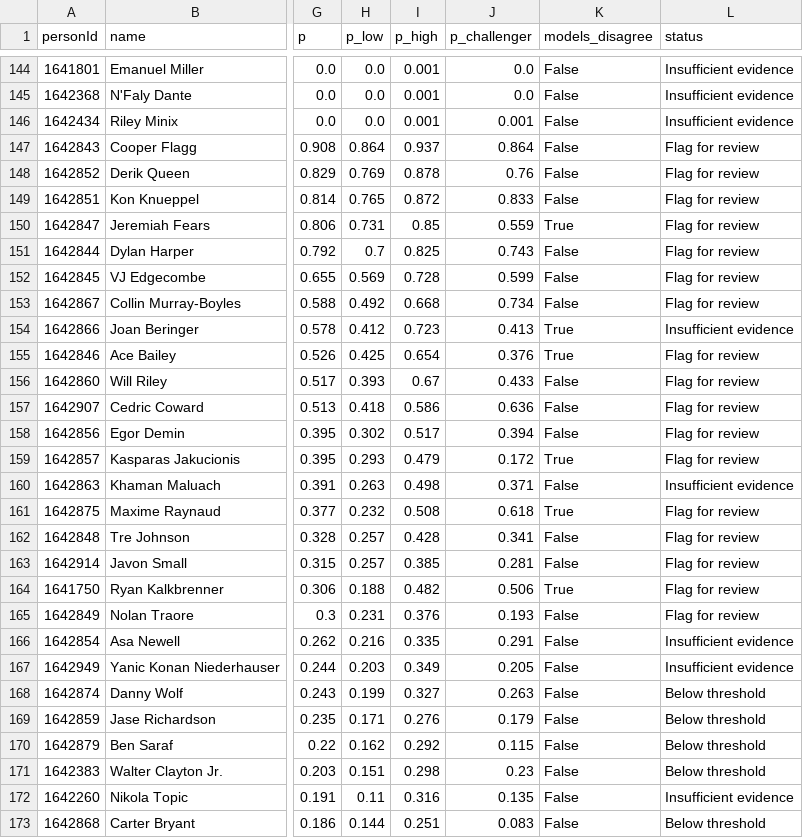
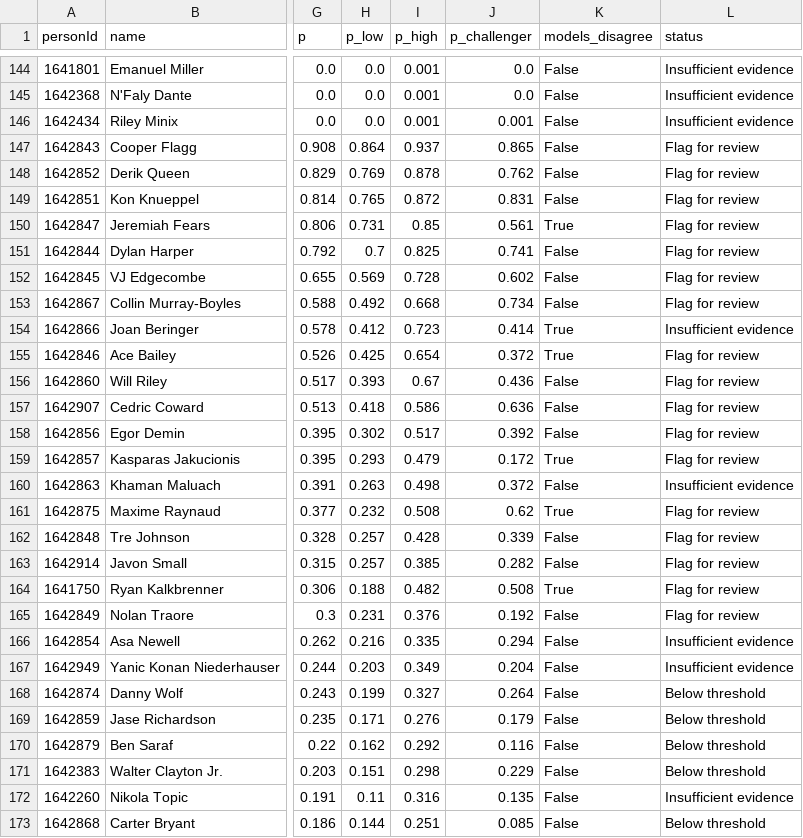
Before and after one commit to changafernando/early-career-potential, a CSV file: outputs/watchlist_current.csv, drawn as a sheet; only a part is shown, gaps mark what is left out; the diff covers the shown part only; the diff names each change by its address in the sheet, - before the commit and + after, or states it on an @@ line.

```diff
--- a/outputs/watchlist_current.csv
+++ b/outputs/watchlist_current.csv
-J147 (p_challenger): 0.864
+J147 (p_challenger): 0.865
-J148 (p_challenger): 0.76
+J148 (p_challenger): 0.762
-J149 (p_challenger): 0.833
+J149 (p_challenger): 0.831
-J150 (p_challenger): 0.559
+J150 (p_challenger): 0.561
-J151 (p_challenger): 0.743
+J151 (p_challenger): 0.741
-J152 (p_challenger): 0.599
+J152 (p_challenger): 0.602
-J154 (p_challenger): 0.413
+J154 (p_challenger): 0.414
-J155 (p_challenger): 0.376
+J155 (p_challenger): 0.372
-J156 (p_challenger): 0.433
+J156 (p_challenger): 0.436
-J158 (p_challenger): 0.394
+J158 (p_challenger): 0.392
-J160 (p_challenger): 0.371
+J160 (p_challenger): 0.372
-J161 (p_challenger): 0.618
+J161 (p_challenger): 0.62
-J162 (p_challenger): 0.341
+J162 (p_challenger): 0.339
-J163 (p_challenger): 0.281
+J163 (p_challenger): 0.282
-J164 (p_challenger): 0.506
+J164 (p_challenger): 0.508
-J165 (p_challenger): 0.193
+J165 (p_challenger): 0.192
-J166 (p_challenger): 0.291
+J166 (p_challenger): 0.294
-J167 (p_challenger): 0.205
+J167 (p_challenger): 0.204
-J168 (p_challenger): 0.263
+J168 (p_challenger): 0.264
-J170 (p_challenger): 0.115
+J170 (p_challenger): 0.116
-J171 (p_challenger): 0.23
+J171 (p_challenger): 0.229
-J173 (p_challenger): 0.083
+J173 (p_challenger): 0.085
```
Also changed, not shown: 95 edited cells elsewhere in this file, outputs/backtest_predictions.csv, outputs/model_comparison_h3.csv, 33 other files.
